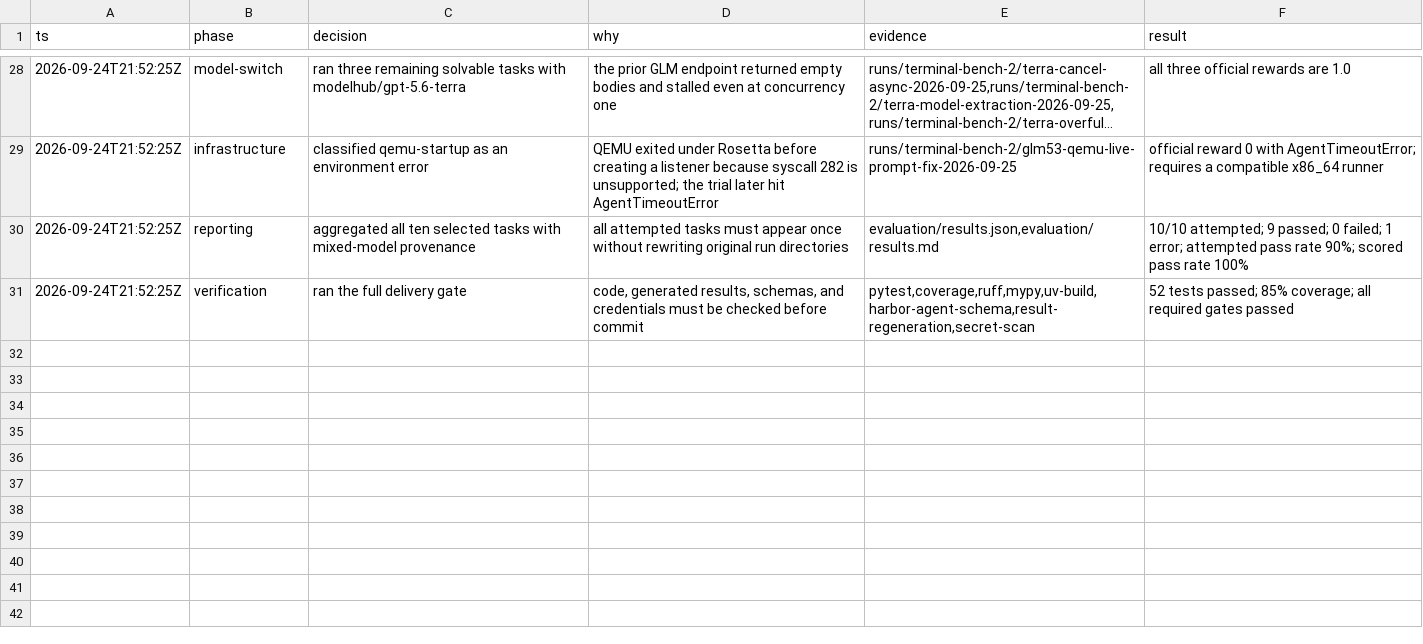
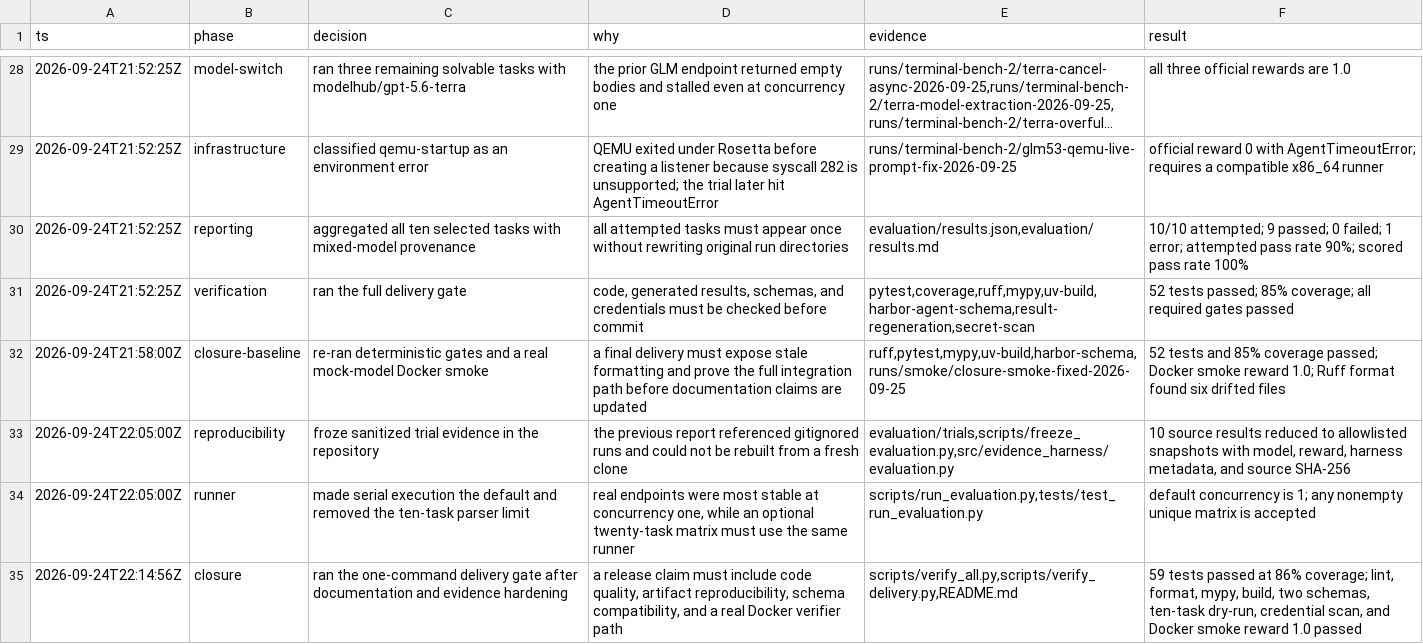
Before and after one commit to Duang777/Dharness, a TSV file: .audit/benchmark-optimization.tsv, drawn as a sheet; only a part is shown, gaps mark what is left out; long unchanged cells end in …; the diff names each change by its address in the sheet, - before the commit and + after, or states it on an @@ line.

Commit message:
feat: make benchmark delivery reproducible

```diff
--- a/.audit/benchmark-optimization.tsv
+++ b/.audit/benchmark-optimization.tsv
+row 32: 2026-09-24T21:58:00Z | closure-baseline | re-ran deterministic gates and a real mock-model Docker smoke | a final delivery must expose stale formatting and prove the full integration path before documentation claims are updated | ruff,pytest,mypy,uv-build,harbor-schema,runs/smoke/closure-smoke-fixed-2026-09-25 | 52 tests and 85% coverage passed; Docker smoke reward 1.0; Ruff format found six drifted files
+row 33: 2026-09-24T22:05:00Z | reproducibility | froze sanitized trial evidence in the repository | the previous report referenced gitignored runs and could not be rebuilt from a fresh clone | evaluation/trials,scripts/freeze_evaluation.py,src/evidence_harness/evaluation.py | 10 source results reduced to allowlisted snapshots with model, reward, harness metadata, and source SHA-256
+row 34: 2026-09-24T22:05:00Z | runner | made serial execution the default and removed the ten-task parser limit | real endpoints were most stable at concurrency one, while an optional twenty-task matrix must use the same runner | scripts/run_evaluation.py,tests/test_run_evaluation.py | default concurrency is 1; any nonempty unique matrix is accepted
+row 35: 2026-09-24T22:14:56Z | closure | ran the one-command delivery gate after documentation and evidence hardening | a release claim must include code quality, artifact reproducibility, schema compatibility, and a real Docker verifier path | scripts/verify_all.py,scripts/verify_delivery.py,README.md | 59 tests passed at 86% coverage; lint, format, mypy, build, two schemas, ten-task dry-run, credential scan, and Docker smoke reward 1.0 passed
```
Also changed, not shown: 30 other files.
